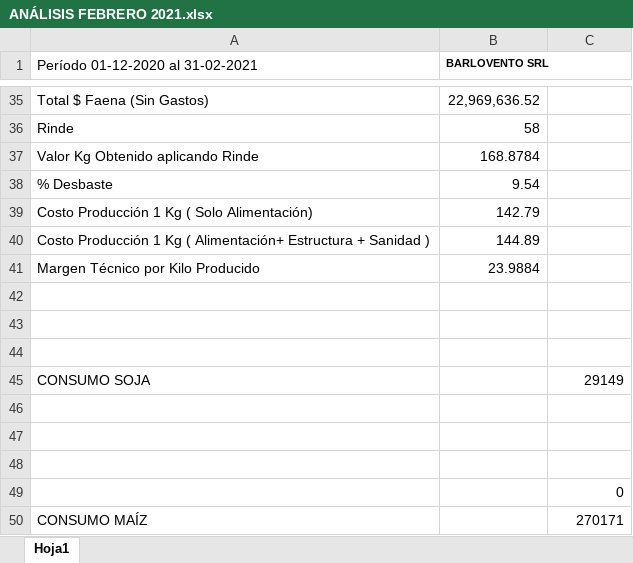
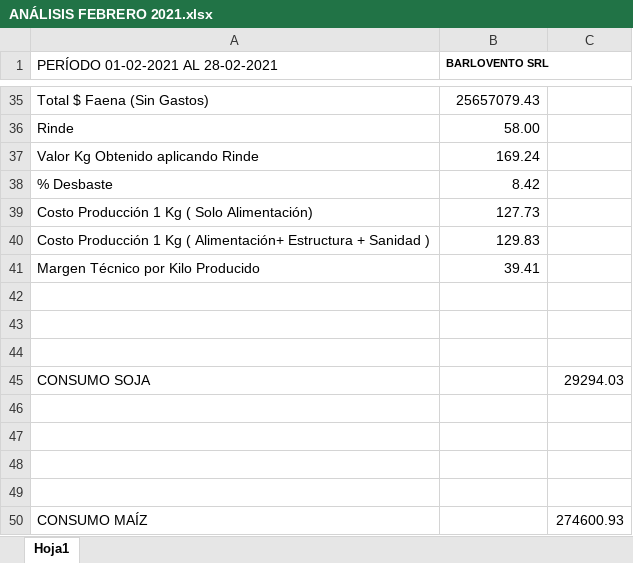
Before and after one commit to MauroCarp/barlovento2023, an Excel workbook: carga/ANÁLISIS FEBRERO 2021.xlsx, sheet Hoja1, drawn as a sheet; only a part is shown, gaps mark what is left out; values as stored, in another font and other column widths than the file's, no borders; the diff covers the shown part only; the diff names each change by its address in the sheet, - before the commit and + after, or states it on an @@ line.

```diff
--- a/carga/ANÁLISIS FEBRERO 2021.xlsx (sheet Hoja1)
+++ b/carga/ANÁLISIS FEBRERO 2021.xlsx (sheet Hoja1)
-A1: Período 01-12-2020 al 31-02-2021
+A1: PERÍODO 01-02-2021 AL 28-02-2021
-B35 (BARLOVENTO SRL): 22,969,636.52
+B35 (BARLOVENTO SRL): 25657079.43
-B36 (BARLOVENTO SRL): 58
+B36 (BARLOVENTO SRL): 58.00
-B37 (BARLOVENTO SRL): 168.8784
+B37 (BARLOVENTO SRL): 169.24
-B38 (BARLOVENTO SRL): 9.54
+B38 (BARLOVENTO SRL): 8.42
-B39 (BARLOVENTO SRL): 142.79
+B39 (BARLOVENTO SRL): 127.73
-B40 (BARLOVENTO SRL): 144.89
+B40 (BARLOVENTO SRL): 129.83
-B41 (BARLOVENTO SRL): 23.9884
+B41 (BARLOVENTO SRL): 39.41
-C45: 29149
+C45: 29294.03
-C49: 0
+C49: (empty)
-C50: 270171
+C50: 274600.93
```
Also changed, not shown: 3 added rows, 3 removed rows and 22 edited cells elsewhere in this sheet, carga/CONVERSIÓN 2022.xlsx, carga/CONVERSIÓN 2023.xlsx, 2 other files.
